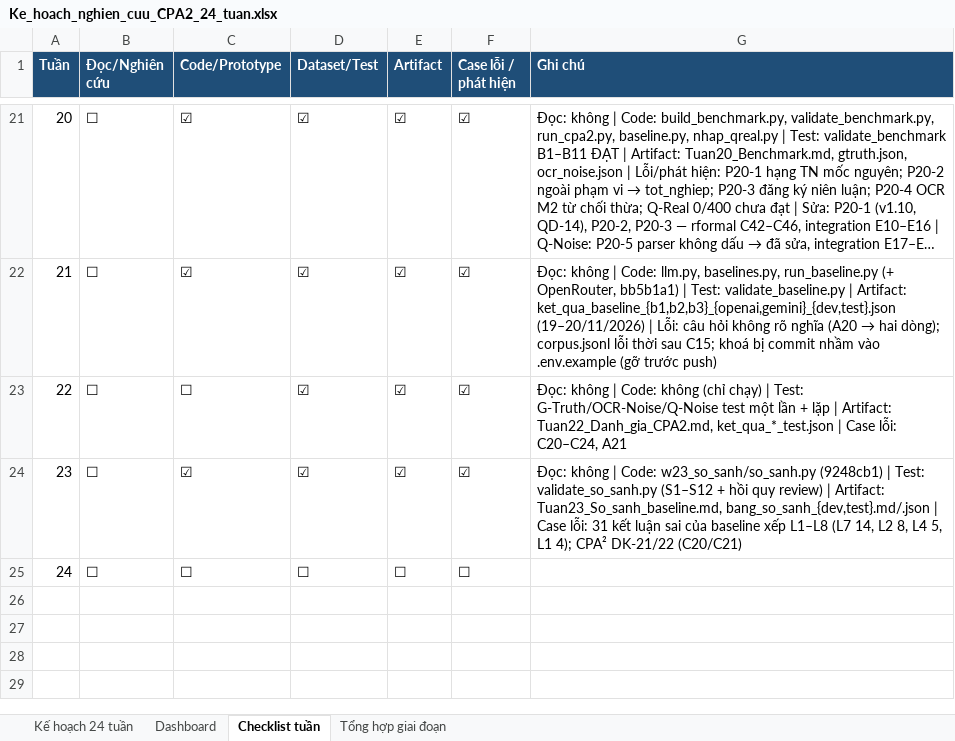
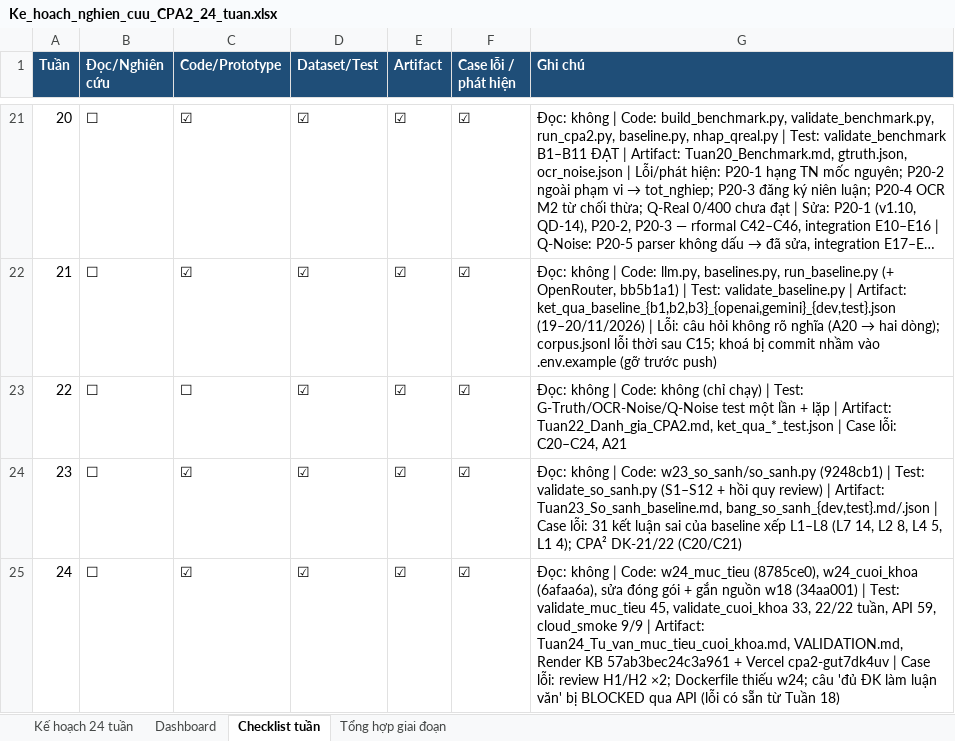
Before and after one commit to chungtanloi/LVTN, an Excel workbook: Ke_hoach_nghien_cuu_CPA2_24_tuan.xlsx, sheet Checklist tuần, drawn as a sheet; only a part is shown, gaps mark what is left out; long unchanged cells end in …; values as stored, in another font and other column widths than the file's, no borders; the diff names each change by its address in the sheet, - before the commit and + after, or states it on an @@ line.

```diff
--- a/Ke_hoach_nghien_cuu_CPA2_24_tuan.xlsx (sheet Checklist tuần)
+++ b/Ke_hoach_nghien_cuu_CPA2_24_tuan.xlsx (sheet Checklist tuần)
-C25 (Code/Prototype): ☐
+C25 (Code/Prototype): ☑
-D25 (Dataset/Test): ☐
+D25 (Dataset/Test): ☑
-E25 (Artifact): ☐
+E25 (Artifact): ☑
-F25 (Case lỗi / phát hiện): ☐
+F25 (Case lỗi / phát hiện): ☑
-G25 (Ghi chú): (empty)
+G25 (Ghi chú): Đọc: không | Code: w24_muc_tieu (8785ce0), w24_cuoi_khoa (6afaa6a), sửa đóng gói + gắn nguồn w18 (34aa001) | Test: validate_muc_tieu 45, validate_cuoi_khoa 33, 22/22 tuần, API 59, cloud_smoke 9/9 | Artifact: Tuan24_Tu_van_muc_tieu_cuoi_khoa.md, VALIDATION.md, Render KB 57ab3bec24c3a961 + Vercel cpa2-gut7dk4uv | Case lỗi: review H1/H2 ×2; Dockerfile thiếu w24; câu 'đủ ĐK làm luận văn' bị BLOCKED qua API (lỗi có sẵn từ Tuần 18)
```
Also changed, not shown: sheet Kế hoạch 24 tuần, 1 other file.
